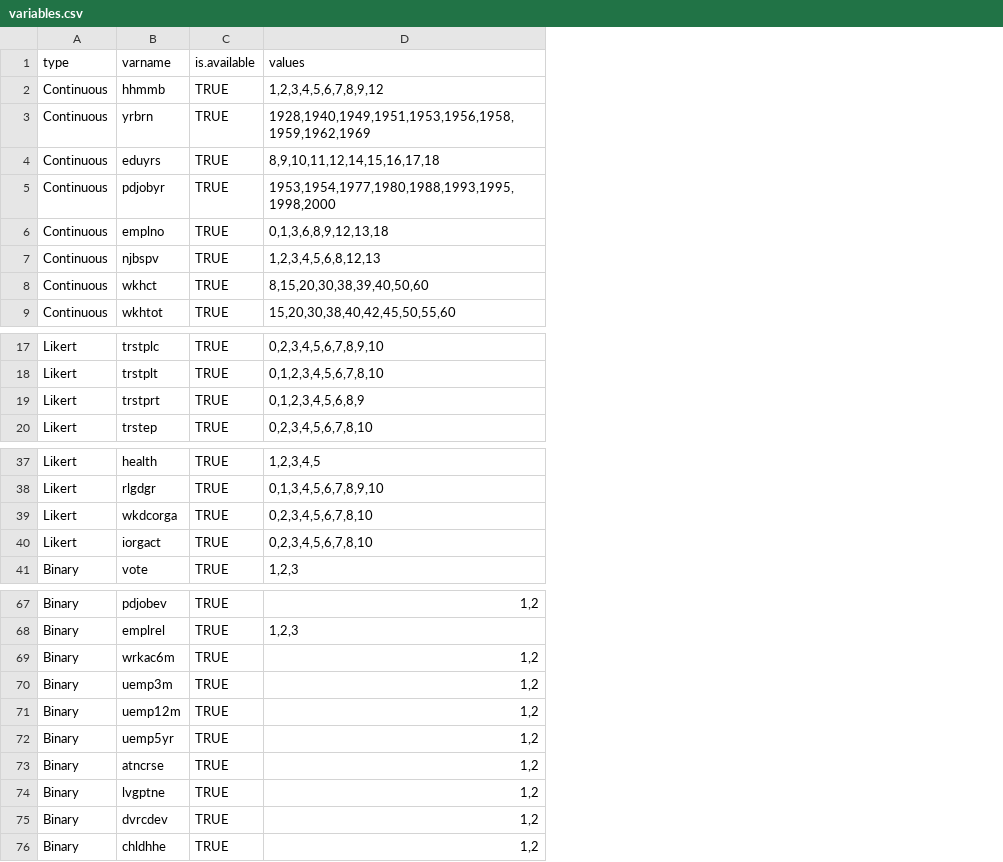
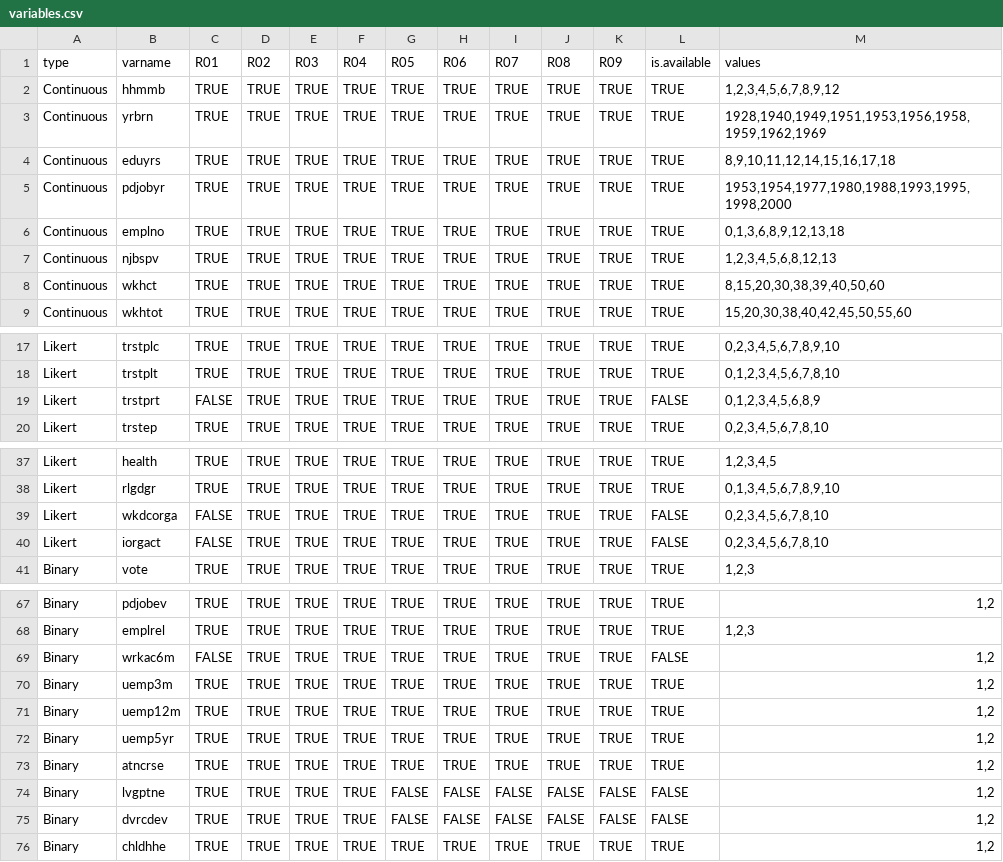
Before and after one commit to djhurio/ESS, a CSV file: tables/variables.csv, drawn as a sheet; only a part is shown, gaps mark what is left out; addresses are those after the commit; the diff covers the shown part only; the diff names each change by its address in the sheet, - before the commit and + after, or states it on an @@ line.

```diff
--- a/tables/variables.csv
+++ b/tables/variables.csv
+column C (R01), rows 2-9: all TRUE; rows 17-20: TRUE | TRUE | FALSE | TRUE; rows 37-41: TRUE | TRUE | FALSE | FALSE | TRUE; rows 67-76: TRUE | TRUE | FALSE | TRUE | TRUE | TRUE | TRUE | TRUE | TRUE | TRUE
+column D (R02), rows 2-9: all TRUE; rows 17-20: all TRUE; rows 37-41: all TRUE; rows 67-76: all TRUE
+column E (R03), rows 2-9: all TRUE; rows 17-20: all TRUE; rows 37-41: all TRUE; rows 67-76: all TRUE
+column F (R04), rows 2-9: all TRUE; rows 17-20: all TRUE; rows 37-41: all TRUE; rows 67-76: all TRUE
+column G (R05), rows 2-9: all TRUE; rows 17-20: all TRUE; rows 37-41: all TRUE; rows 67-76: TRUE | TRUE | TRUE | TRUE | TRUE | TRUE | TRUE | FALSE | FALSE | TRUE
+column H (R06), rows 2-9: all TRUE; rows 17-20: all TRUE; rows 37-41: all TRUE; rows 67-76: TRUE | TRUE | TRUE | TRUE | TRUE | TRUE | TRUE | FALSE | FALSE | TRUE
+column I (R07), rows 2-9: all TRUE; rows 17-20: all TRUE; rows 37-41: all TRUE; rows 67-76: TRUE | TRUE | TRUE | TRUE | TRUE | TRUE | TRUE | FALSE | FALSE | TRUE
+column J (R08), rows 2-9: all TRUE; rows 17-20: all TRUE; rows 37-41: all TRUE; rows 67-76: TRUE | TRUE | TRUE | TRUE | TRUE | TRUE | TRUE | FALSE | FALSE | TRUE
+column K (R09), rows 2-9: all TRUE; rows 17-20: all TRUE; rows 37-41: all TRUE; rows 67-76: TRUE | TRUE | TRUE | TRUE | TRUE | TRUE | TRUE | FALSE | FALSE | TRUE
-L19 (is.available): TRUE
+L19 (is.available): FALSE
-L39:L40 (is.available): TRUE
+L39:L40 (is.available): FALSE
-L69 (is.available): TRUE
+L69 (is.available): FALSE
-L74:L75 (is.available): TRUE
+L74:L75 (is.available): FALSE
```
Also changed, not shown: 1 edited cell elsewhere in this file, tables/ESS_country_rounds.csv, 6 other files.
